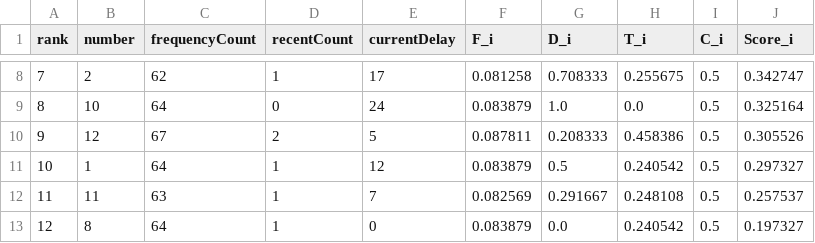
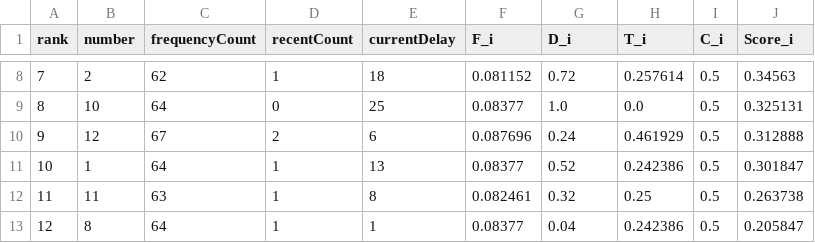
Before and after one commit to LuongTanDat/VietlotFast, a CSV file: data/exports/scoring/loto_5_35_special_number_scoring_full_latest.csv, drawn as a sheet; only a part is shown, gaps mark what is left out; the diff covers the shown part only.

```diff
--- a/data/exports/scoring/loto_5_35_special_number_scoring_full_latest.csv
+++ b/data/exports/scoring/loto_5_35_special_number_scoring_full_latest.csv
@@ -8,6 +8,6 @@ rank,number,frequencyCount,recentCount,currentDelay,F_i,D_i,T_i,C_i,Score_i
-7,2,62,1,17,0.081258,0.708333,0.255675,0.5,0.342747
-8,10,64,0,24,0.083879,1.0,0.0,0.5,0.325164
-9,12,67,2,5,0.087811,0.208333,0.458386,0.5,0.305526
-10,1,64,1,12,0.083879,0.5,0.240542,0.5,0.297327
-11,11,63,1,7,0.082569,0.291667,0.248108,0.5,0.257537
-12,8,64,1,0,0.083879,0.0,0.240542,0.5,0.197327
+7,2,62,1,18,0.081152,0.72,0.257614,0.5,0.34563
+8,10,64,0,25,0.08377,1.0,0.0,0.5,0.325131
+9,12,67,2,6,0.087696,0.24,0.461929,0.5,0.312888
+10,1,64,1,13,0.08377,0.52,0.242386,0.5,0.301847
+11,11,63,1,8,0.082461,0.32,0.25,0.5,0.263738
+12,8,64,1,1,0.08377,0.04,0.242386,0.5,0.205847
```
Also changed, not shown: 30 edited cells elsewhere in this file, data/canonical/max_3d_all_day.csv, data/exports/scoring/keno_number_scoring_full_latest.csv, 32 other files.
